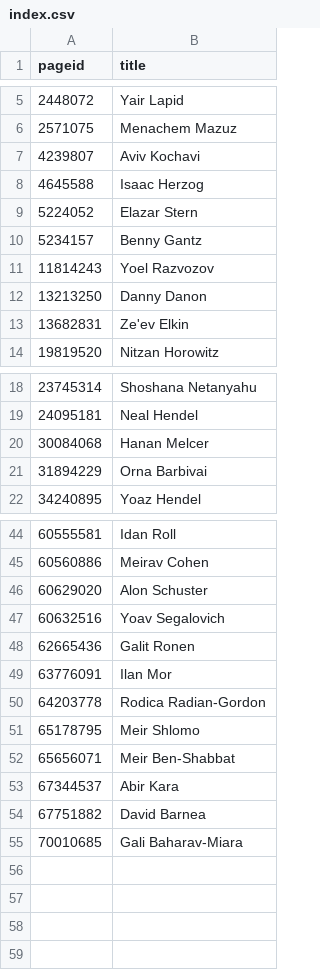
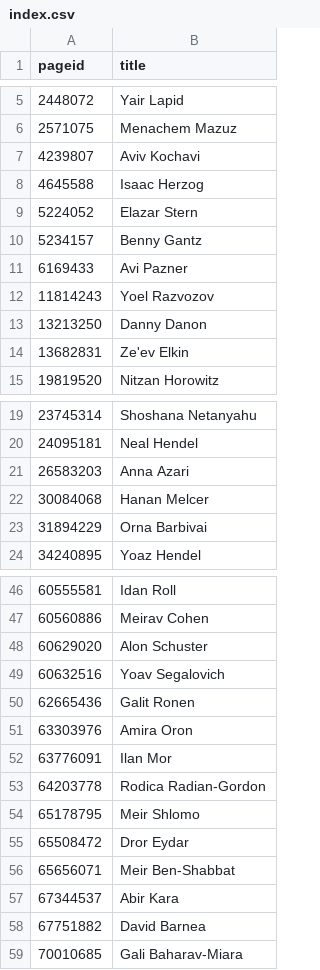
Before and after one commit to every-politician-scrapers/israel-ministers, a CSV file: enwiki/index.csv, drawn as a sheet; only a part is shown, gaps mark what is left out.

```diff
--- a/enwiki/index.csv
+++ b/enwiki/index.csv
@@ -10,2 +10,3 @@ pageid,title
 5234157,Benny Gantz
+6169433,Avi Pazner
 11814243,Yoel Razvozov
@@ -19,2 +20,3 @@ pageid,title
 24095181,Neal Hendel
+26583203,Anna Azari
 30084068,Hanan Melcer
@@ -48,2 +50,3 @@ pageid,title
 62665436,Galit Ronen
+63303976,Amira Oron
 63776091,Ilan Mor
@@ -51,2 +54,3 @@ pageid,title
 65178795,Meir Shlomo
+65508472,Dror Eydar
 65656071,Meir Ben-Shabbat
```
Also changed, not shown: 4 other files.
